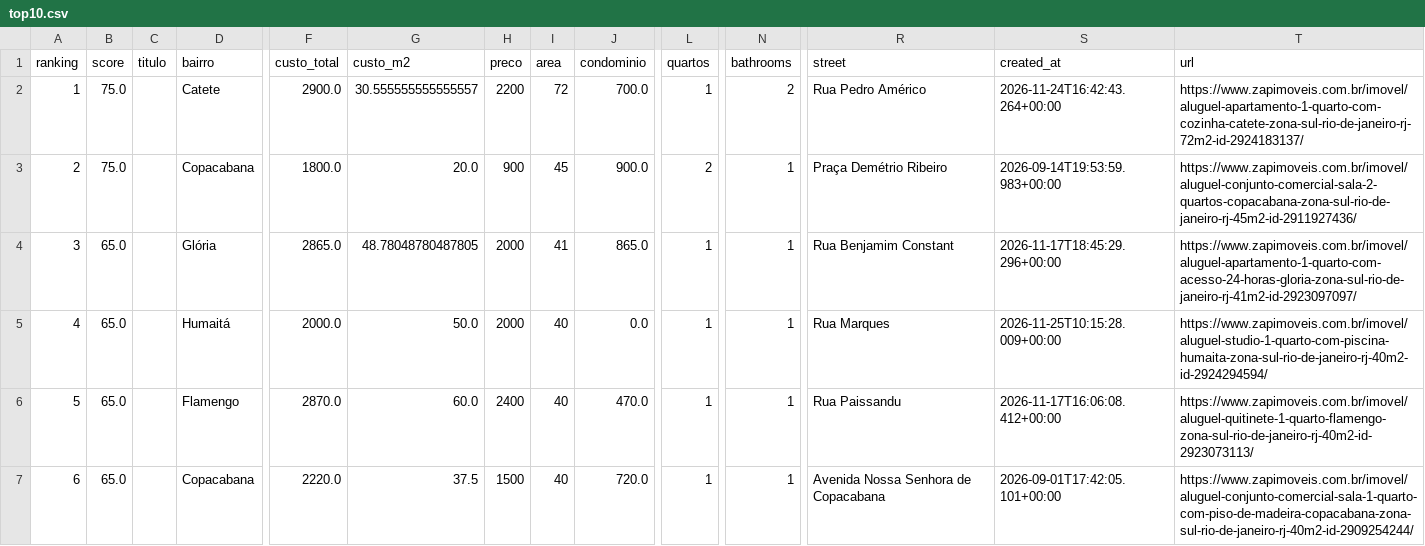
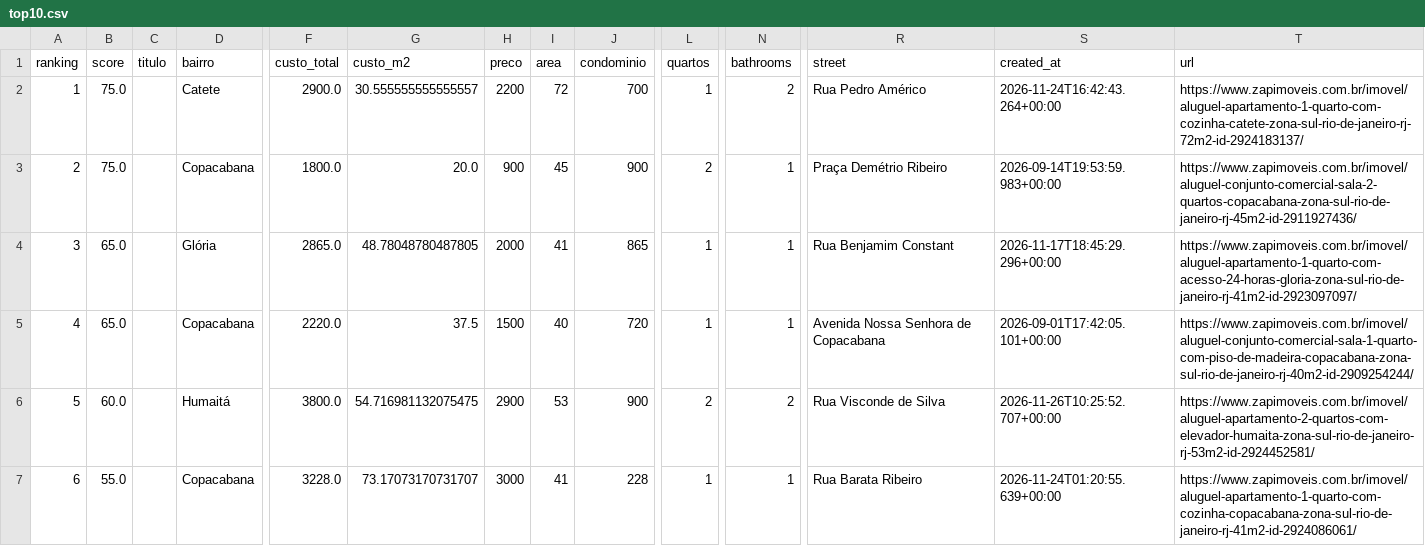
Before and after one commit to DboechatM/RentHunter, a CSV file: data/zap/top/top10.csv, drawn as a sheet; only a part is shown, gaps mark what is left out; the diff covers the shown part only; the diff names each change by its address in the sheet, - before the commit and + after, or states it on an @@ line.

```diff
--- a/data/zap/top/top10.csv
+++ b/data/zap/top/top10.csv
-J2 (condominio): 700.0
+J2 (condominio): 700
-J3 (condominio): 900.0
+J3 (condominio): 900
-J4 (condominio): 865.0
+J4 (condominio): 865
-D5 (bairro): Humaitá
+D5 (bairro): Copacabana
-F5 (custo_total): 2000.0
+F5 (custo_total): 2220.0
-G5 (custo_m2): 50.0
+G5 (custo_m2): 37.5
-H5 (preco): 2000
+H5 (preco): 1500
-J5 (condominio): 0.0
+J5 (condominio): 720
-R5 (street): Rua Marques
+R5 (street): Avenida Nossa Senhora de Copacabana
-S5 (created_at): 2026-11-25T10:15:28.009+00:00
+S5 (created_at): 2026-09-01T17:42:05.101+00:00
-T5 (url): https://www.zapimoveis.com.br/imovel/aluguel-studio-1-quarto-com-piscina-humaita-zona-sul-rio-de-janeiro-rj-40m2-id-2924294594/
+T5 (url): https://www.zapimoveis.com.br/imovel/aluguel-conjunto-comercial-sala-1-quarto-com-piso-de-madeira-copacabana-zona-sul-rio-de-janeiro-rj-40m2-id-2909254244/
-B6 (score): 65.0
+B6 (score): 60.0
-D6 (bairro): Flamengo
+D6 (bairro): Humaitá
-F6 (custo_total): 2870.0
+F6 (custo_total): 3800.0
-G6 (custo_m2): 60.0
+G6 (custo_m2): 54.716981132075475
-H6 (preco): 2400
+H6 (preco): 2900
-I6 (area): 40
+I6 (area): 53
-J6 (condominio): 470.0
+J6 (condominio): 900
-L6 (quartos): 1
+L6 (quartos): 2
-N6 (bathrooms): 1
+N6 (bathrooms): 2
-R6 (street): Rua Paissandu
+R6 (street): Rua Visconde de Silva
-S6 (created_at): 2026-11-17T16:06:08.412+00:00
+S6 (created_at): 2026-11-26T10:25:52.707+00:00
-T6 (url): https://www.zapimoveis.com.br/imovel/aluguel-quitinete-1-quarto-flamengo-zona-sul-rio-de-janeiro-rj-40m2-id-2923073113/
+T6 (url): https://www.zapimoveis.com.br/imovel/aluguel-apartamento-2-quartos-com-elevador-humaita-zona-sul-rio-de-janeiro-rj-53m2-id-2924452581/
-B7 (score): 65.0
+B7 (score): 55.0
-F7 (custo_total): 2220.0
+F7 (custo_total): 3228.0
-G7 (custo_m2): 37.5
+G7 (custo_m2): 73.17073170731707
-H7 (preco): 1500
+H7 (preco): 3000
-I7 (area): 40
+I7 (area): 41
-J7 (condominio): 720.0
+J7 (condominio): 228
-R7 (street): Avenida Nossa Senhora de Copacabana
+R7 (street): Rua Barata Ribeiro
-S7 (created_at): 2026-09-01T17:42:05.101+00:00
+S7 (created_at): 2026-11-24T01:20:55.639+00:00
-T7 (url): https://www.zapimoveis.com.br/imovel/aluguel-conjunto-comercial-sala-1-quarto-com-piso-de-madeira-copacabana-zona-sul-rio-de-janeiro-rj-40m2-id-2909254244/
+T7 (url): https://www.zapimoveis.com.br/imovel/aluguel-apartamento-1-quarto-com-cozinha-copacabana-zona-sul-rio-de-janeiro-rj-41m2-id-2924086061/
```
Also changed, not shown: 43 edited cells elsewhere in this file, 3 other files.
